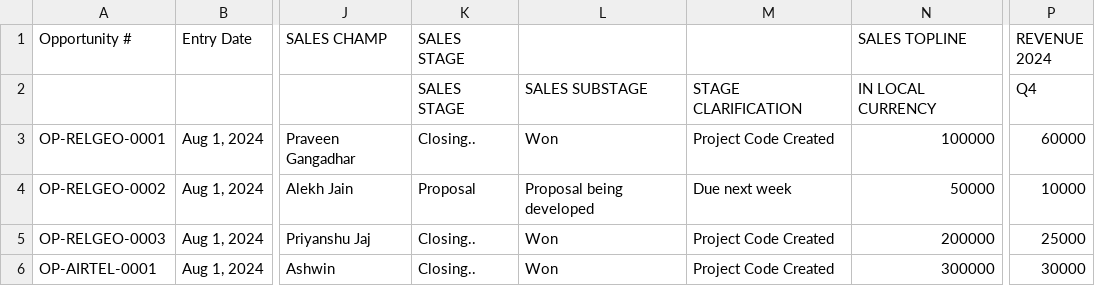
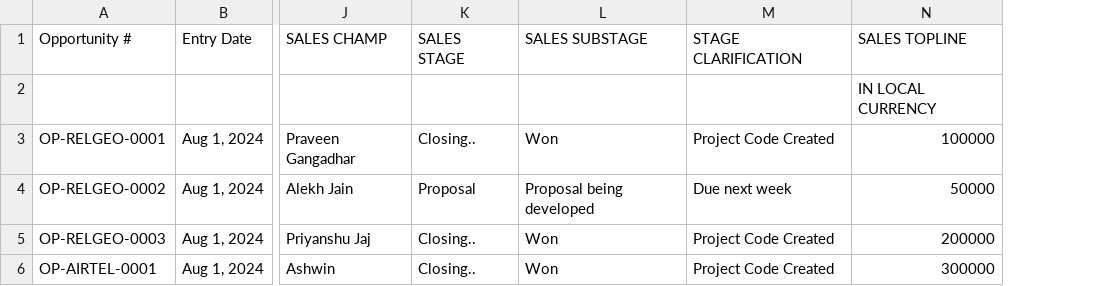
Before and after one commit to AshwinGorle/CRM_Backend, a CSV file: uploads/opportuntyc1.csv, drawn as a sheet; only a part is shown, gaps mark what is left out; the diff names each change by its address in the sheet, - before the commit and + after, or states it on an @@ line.

```diff
--- a/uploads/opportuntyc1.csv
+++ b/uploads/opportuntyc1.csv
-column P (REVENUE 2024), rows 2-6: Q4 | 60000 | 10000 | 25000 | 30000
-L1: (empty)
+L1: SALES SUBSTAGE
-M1: (empty)
+M1: STAGE CLARIFICATION
-K2 (SALES STAGE): SALES STAGE
+K2 (SALES STAGE): (empty)
-L2 (SALES SUBSTAGE): SALES SUBSTAGE
+L2 (SALES SUBSTAGE): (empty)
-M2 (STAGE CLARIFICATION): STAGE CLARIFICATION
+M2 (STAGE CLARIFICATION): (empty)
```
Also changed, not shown: TestingUploads/opportuntyc1.csv, 8 other files.
